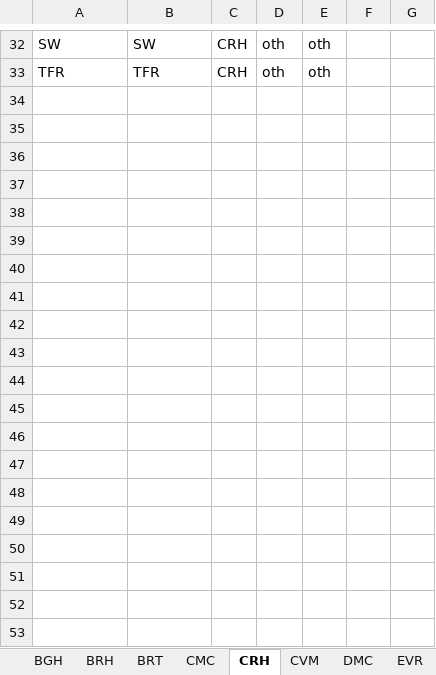
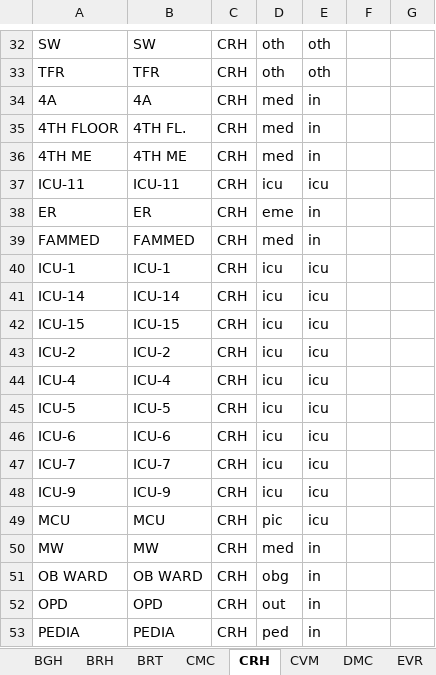
Before and after one commit to arsp-dev/whonet_data_cleaning, an Excel workbook: reference/2024_DATA_ward.xlsx, sheet CRH, drawn as a sheet; only a part is shown, gaps mark what is left out; values as stored, in another font and other column widths than the file's, no borders; the diff covers the shown part only; the diff names each change by its address in the sheet, - before the commit and + after, or states it on an @@ line.

```diff
--- a/reference/2024_DATA_ward.xlsx (sheet CRH)
+++ b/reference/2024_DATA_ward.xlsx (sheet CRH)
+row 34: 4A | 4A | CRH | med | in
+row 35: 4TH FLOOR | 4TH FL. | CRH | med | in
+row 36: 4TH ME | 4TH ME | CRH | med | in
+row 37: ICU-11 | ICU-11 | CRH | icu | icu
+row 38: ER | ER | CRH | eme | in
+row 39: FAMMED | FAMMED | CRH | med | in
+row 40: ICU-1 | ICU-1 | CRH | icu | icu
+row 41: ICU-14 | ICU-14 | CRH | icu | icu
+row 42: ICU-15 | ICU-15 | CRH | icu | icu
+row 43: ICU-2 | ICU-2 | CRH | icu | icu
+row 44: ICU-4 | ICU-4 | CRH | icu | icu
+row 45: ICU-5 | ICU-5 | CRH | icu | icu
+row 46: ICU-6 | ICU-6 | CRH | icu | icu
+row 47: ICU-7 | ICU-7 | CRH | icu | icu
+row 48: ICU-9 | ICU-9 | CRH | icu | icu
+row 49: MCU | MCU | CRH | pic | icu
+row 50: MW | MW | CRH | med | in
+row 51: OB WARD | OB WARD | CRH | obg | in
+row 52: OPD | OPD | CRH | out | in
+row 53: PEDIA | PEDIA | CRH | ped | in
```
Also changed, not shown: 10 added rows and 1 removed row elsewhere in this sheet, sheet DMC, sheet MAR, sheet VSM, sheet SLH, sheet MMH, sheet CVM, 19 more sheets, 7 other files.
